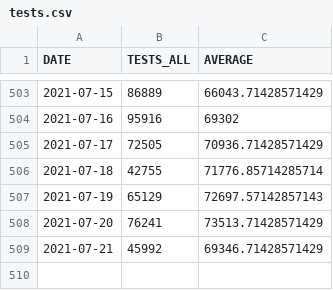
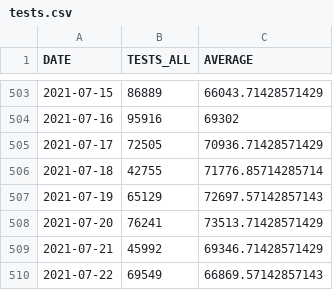
Before and after one commit to bmesuere/covid, a CSV file: data/tests.csv, drawn as a sheet; only a part is shown, gaps mark what is left out; the diff names each change by its address in the sheet, - before the commit and + after, or states it on an @@ line.

```diff
--- a/data/tests.csv
+++ b/data/tests.csv
+row 510: 2021-07-22 | 69549 | 66869.57142857143
```
Also changed, not shown: data/cases.csv, data/deaths.csv, 1 other file.
